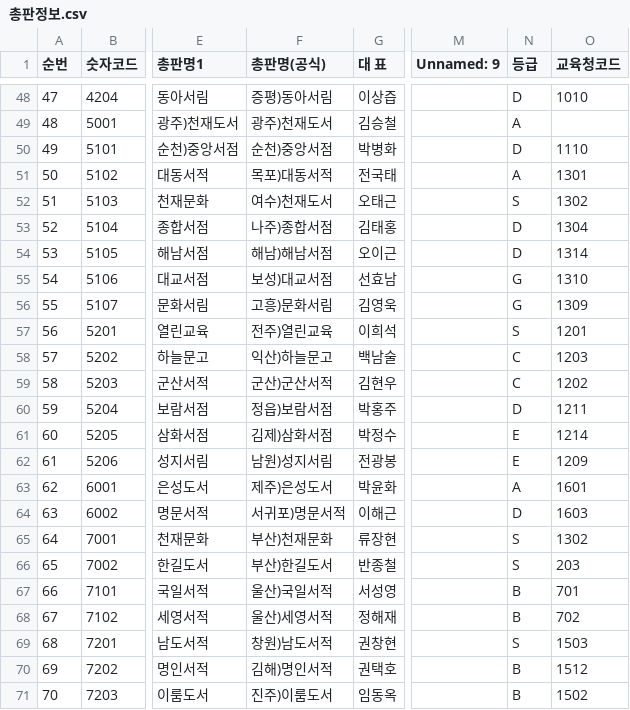
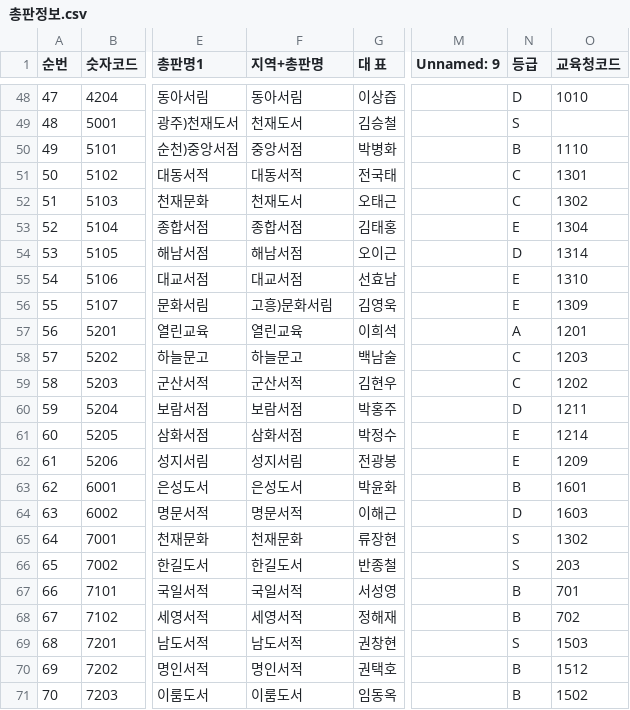
Before and after one commit to 122cks/cmass-dashboard, a CSV file: 총판정보.csv, drawn as a sheet; only a part is shown, gaps mark what is left out; the diff covers the shown part only; the diff names each change by its address in the sheet, - before the commit and + after, or states it on an @@ line.

```diff
--- a/총판정보.csv
+++ b/총판정보.csv
-F1: 총판명(공식)
+F1: 지역+총판명
-F48 (지역+총판명): 증평)동아서림
+F48 (지역+총판명): 동아서림
-F49 (지역+총판명): 광주)천재도서
+F49 (지역+총판명): 천재도서
-N49 (등급): A
+N49 (등급): S
-F50 (지역+총판명): 순천)중앙서점
+F50 (지역+총판명): 중앙서점
-N50 (등급): D
+N50 (등급): B
-F51 (지역+총판명): 목포)대동서적
+F51 (지역+총판명): 대동서적
-N51 (등급): A
+N51 (등급): C
-F52 (지역+총판명): 여수)천재도서
+F52 (지역+총판명): 천재도서
-N52 (등급): S
+N52 (등급): C
-F53 (지역+총판명): 나주)종합서점
+F53 (지역+총판명): 종합서점
-N53 (등급): D
+N53 (등급): E
-F54 (지역+총판명): 해남)해남서점
+F54 (지역+총판명): 해남서점
-F55 (지역+총판명): 보성)대교서점
+F55 (지역+총판명): 대교서점
-N55:N56 (등급): G
+N55:N56 (등급): E
-F57 (지역+총판명): 전주)열린교육
+F57 (지역+총판명): 열린교육
-N57 (등급): S
+N57 (등급): A
-F58 (지역+총판명): 익산)하늘문고
+F58 (지역+총판명): 하늘문고
-F59 (지역+총판명): 군산)군산서적
+F59 (지역+총판명): 군산서적
-F60 (지역+총판명): 정읍)보람서점
+F60 (지역+총판명): 보람서점
-F61 (지역+총판명): 김제)삼화서점
+F61 (지역+총판명): 삼화서점
-F62 (지역+총판명): 남원)성지서림
+F62 (지역+총판명): 성지서림
-F63 (지역+총판명): 제주)은성도서
+F63 (지역+총판명): 은성도서
-N63 (등급): A
+N63 (등급): B
-F64 (지역+총판명): 서귀포)명문서적
+F64 (지역+총판명): 명문서적
-F65 (지역+총판명): 부산)천재문화
+F65 (지역+총판명): 천재문화
-F66 (지역+총판명): 부산)한길도서
+F66 (지역+총판명): 한길도서
-F67 (지역+총판명): 울산)국일서적
+F67 (지역+총판명): 국일서적
-F68 (지역+총판명): 울산)세영서적
+F68 (지역+총판명): 세영서적
-F69 (지역+총판명): 창원)남도서적
+F69 (지역+총판명): 남도서적
-F70 (지역+총판명): 김해)명인서적
+F70 (지역+총판명): 명인서적
-F71 (지역+총판명): 진주)이룸도서
+F71 (지역+총판명): 이룸도서
```
Also changed, not shown: 130 edited cells elsewhere in this file, 2 other files.
